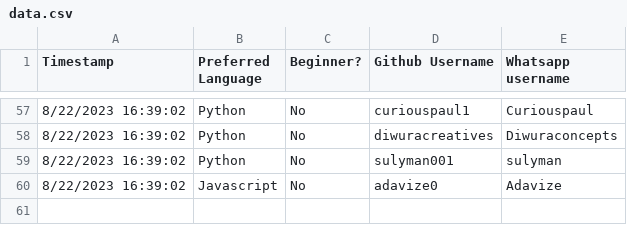
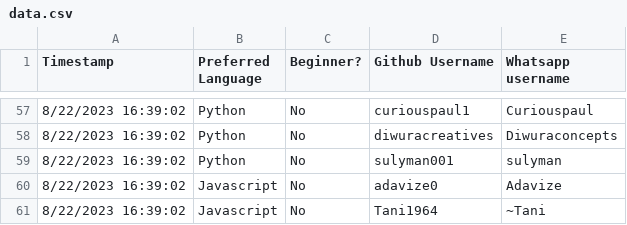
Before and after one commit to Curiouspaul1/MockCallPairer, a CSV file: data.csv, drawn as a sheet; only a part is shown, gaps mark what is left out; the diff names each change by its address in the sheet, - before the commit and + after, or states it on an @@ line.

Commit message:
updates

```diff
--- a/data.csv
+++ b/data.csv
+row 61: 8/22/2023 16:39:02 | Javascript | No | Tani1964 | ~Tani
```
